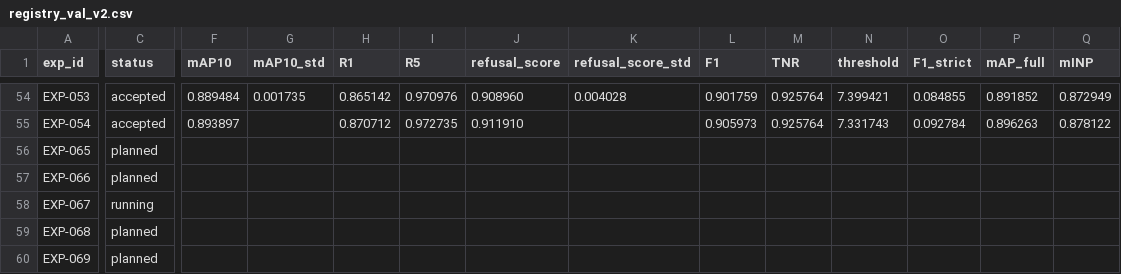
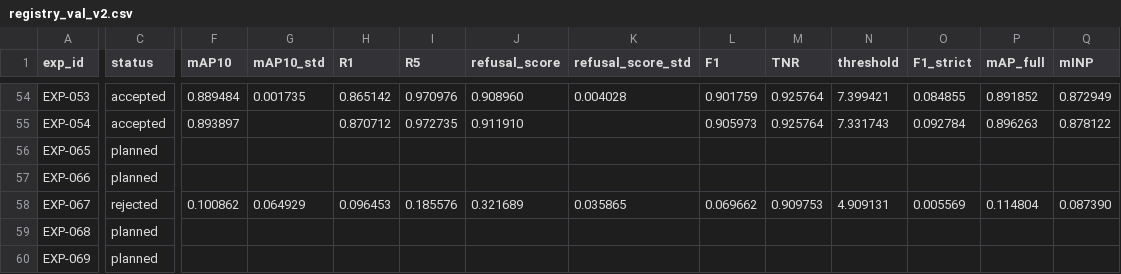
Before and after one commit to chrizantona/yslfalcon, a CSV file: experiments/registry_val_v2.csv, drawn as a sheet; only a part is shown, gaps mark what is left out; the diff covers the shown part only; the diff names each change by its address in the sheet, - before the commit and + after, or states it on an @@ line.

```diff
--- a/experiments/registry_val_v2.csv
+++ b/experiments/registry_val_v2.csv
-C58 (status): running
+C58 (status): rejected
-F58 (mAP10): (empty)
+F58 (mAP10): 0.100862
-G58 (mAP10_std): (empty)
+G58 (mAP10_std): 0.064929
-H58 (R1): (empty)
+H58 (R1): 0.096453
-I58 (R5): (empty)
+I58 (R5): 0.185576
-J58 (refusal_score): (empty)
+J58 (refusal_score): 0.321689
-K58 (refusal_score_std): (empty)
+K58 (refusal_score_std): 0.035865
-L58 (F1): (empty)
+L58 (F1): 0.069662
-M58 (TNR): (empty)
+M58 (TNR): 0.909753
-N58 (threshold): (empty)
+N58 (threshold): 4.909131
-O58 (F1_strict): (empty)
+O58 (F1_strict): 0.005569
-P58 (mAP_full): (empty)
+P58 (mAP_full): 0.114804
-Q58 (mINP): (empty)
+Q58 (mINP): 0.087390
```
Also changed, not shown: 5 edited cells elsewhere in this file, 4 other files.
